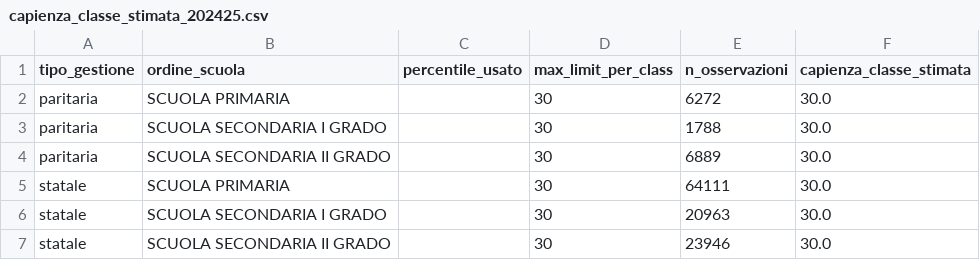
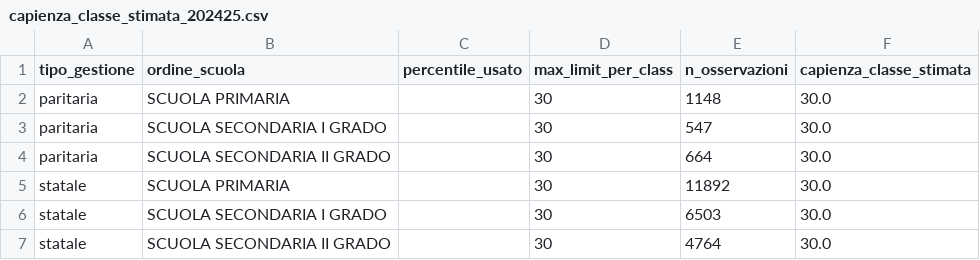
Before and after one commit to savaij/Valditara_e_le_sue_idee, a CSV file: data_processed/capienza_classe_stimata_202425.csv, drawn as a sheet.

Commit message:
• Restringe le unità analizzate e stima i cambi di comune
  - In analyze.py, limita all_units alle unità con almeno 10 alunni.
  - In simulate_realloc.py, considera solo le unità del primo anno con almeno 10 alunni,
    assegna una sola classe alle unità senza classi_esatte e aggiunge al riepilogo il totale delle classi sopra soglia.

  - Aggiunge check_change_comune.py per individuare i comuni in cui i posti disponibili non bastano per gli studenti da spostare, con un’opzione per consentire il cambio di tipo di scuola.

```diff
--- a/data_processed/capienza_classe_stimata_202425.csv
+++ b/data_processed/capienza_classe_stimata_202425.csv
@@ -1,7 +1,7 @@
 tipo_gestione,ordine_scuola,percentile_usato,max_limit_per_class,n_osservazioni,capienza_classe_stimata
-paritaria,SCUOLA PRIMARIA,,30,6272,30.0
-paritaria,SCUOLA SECONDARIA I GRADO,,30,1788,30.0
-paritaria,SCUOLA SECONDARIA II GRADO,,30,6889,30.0
-statale,SCUOLA PRIMARIA,,30,64111,30.0
-statale,SCUOLA SECONDARIA I GRADO,,30,20963,30.0
-statale,SCUOLA SECONDARIA II GRADO,,30,23946,30.0
+paritaria,SCUOLA PRIMARIA,,30,1148,30.0
+paritaria,SCUOLA SECONDARIA I GRADO,,30,547,30.0
+paritaria,SCUOLA SECONDARIA II GRADO,,30,664,30.0
+statale,SCUOLA PRIMARIA,,30,11892,30.0
+statale,SCUOLA SECONDARIA I GRADO,,30,6503,30.0
+statale,SCUOLA SECONDARIA II GRADO,,30,4764,30.0
```
Also changed, not shown: results/aggregati_nazionale_202425.csv, results/controlli_qualita_202425.csv, 20 other files.
